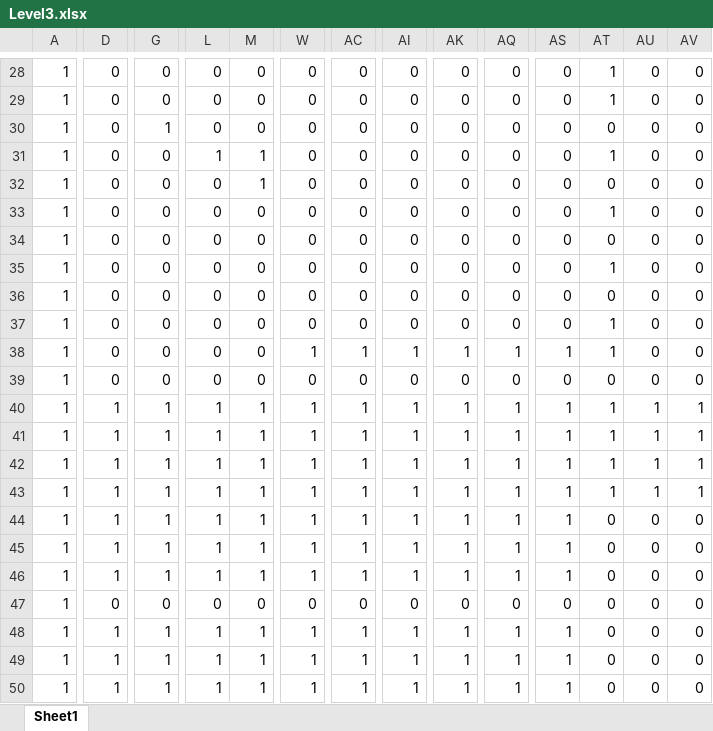
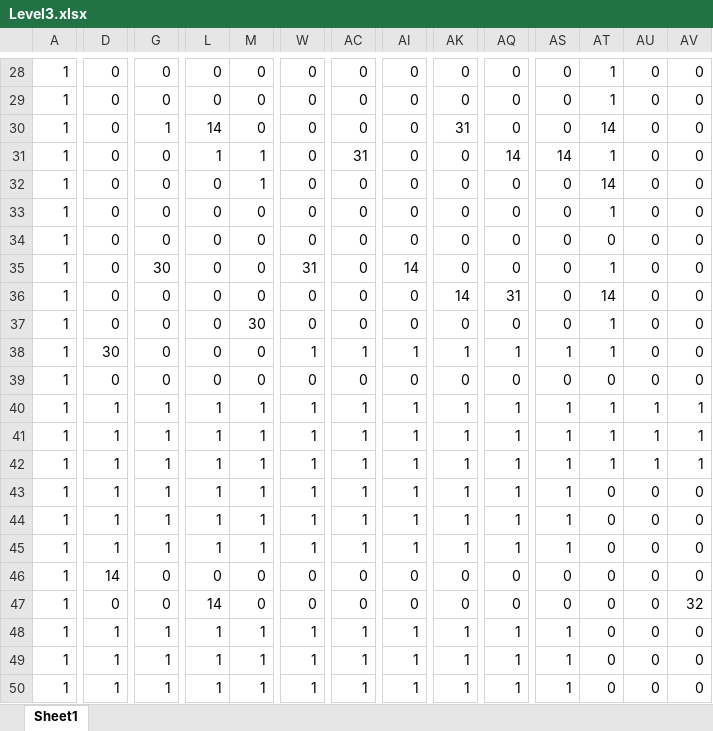
Before and after one commit to Pyrolf/SP3_Grp3, an Excel workbook: LevelDesign_excel/Level3.xlsx, sheet Sheet1, drawn as a sheet; only a part is shown, gaps mark what is left out; values as stored, in another font and other column widths than the file's, no cell formats; removed rows and columns are numbered as before the commit, all else as after; rows hold the shown columns only; the diff covers the shown part only; the diff names each change by its address in the sheet, - before the commit and + after, or states it on an @@ line.

```diff
--- a/LevelDesign_excel/Level3.xlsx (sheet Sheet1)
+++ b/LevelDesign_excel/Level3.xlsx (sheet Sheet1)
-L30: 0
+L30: 14
-AK30: 0
+AK30: 31
-AT30: 0
+AT30: 14
-AC31: 0
+AC31: 31
-AQ31: 0
+AQ31: 14
-AS31: 0
+AS31: 14
-AT32: 0
+AT32: 14
-G35: 0
+G35: 30
-W35: 0
+W35: 31
-AI35: 0
+AI35: 14
-AK36: 0
+AK36: 14
-AQ36: 0
+AQ36: 31
-AT36: 0
+AT36: 14
-M37: 0
+M37: 30
-D38: 0
+D38: 30
-AT43: 1
+AT43: 0
-AU43: 1
+AU43: 0
-AV43: 1
+AV43: 0
-row 46: 1 | 1 | 1 | 1 | 1 | 1 | 1 | 1 | 1 | 1 | 1 | 0 | 0 | 0
+row 46: 1 | 14 | 0 | 0 | 0 | 0 | 0 | 0 | 0 | 0 | 0 | 0 | 0 | 0
-L47: 0
+L47: 14
-AV47: 0
+AV47: 32
```
Also changed, not shown: 37 edited cells elsewhere in this sheet, cell formats, 4 other files.
